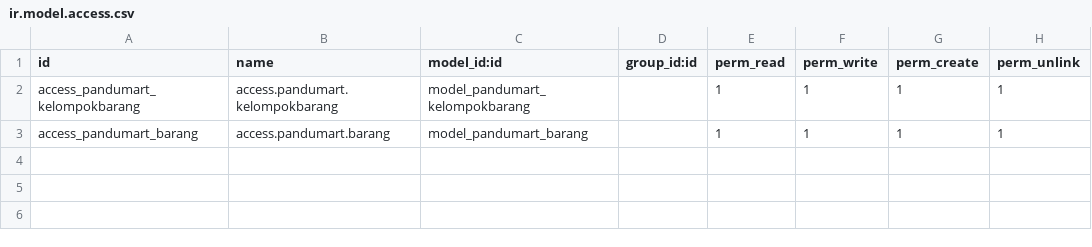
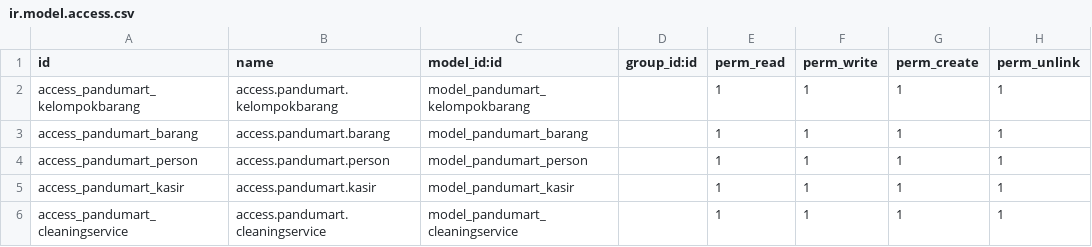
Before and after one commit to djvenom17/odoo_dealer_mobil, a CSV file: addonspandu/pandumart/security/ir.model.access.csv, drawn as a sheet; the diff names each change by its address in the sheet, - before the commit and + after, or states it on an @@ line.

Commit message:
commit person.py

```diff
--- a/addonspandu/pandumart/security/ir.model.access.csv
+++ b/addonspandu/pandumart/security/ir.model.access.csv
+row 4: access_pandumart_person | access.pandumart.person | model_pandumart_person |  | 1 | 1 | 1 | 1
+row 5: access_pandumart_kasir | access.pandumart.kasir | model_pandumart_kasir |  | 1 | 1 | 1 | 1
+row 6: access_pandumart_cleaningservice | access.pandumart.cleaningservice | model_pandumart_cleaningservice |  | 1 | 1 | 1 | 1
```
Also changed, not shown: 2 other files.
